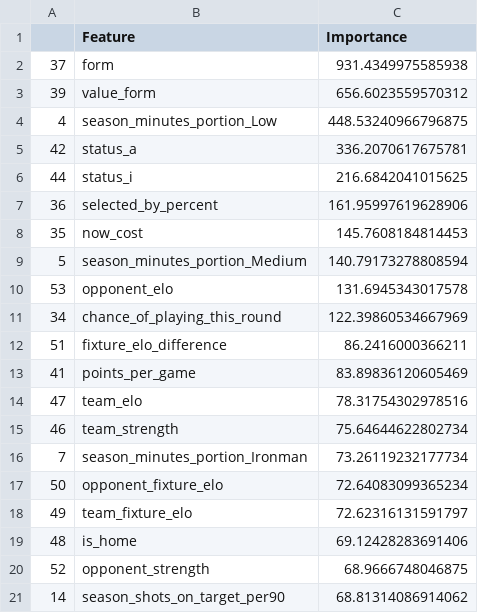
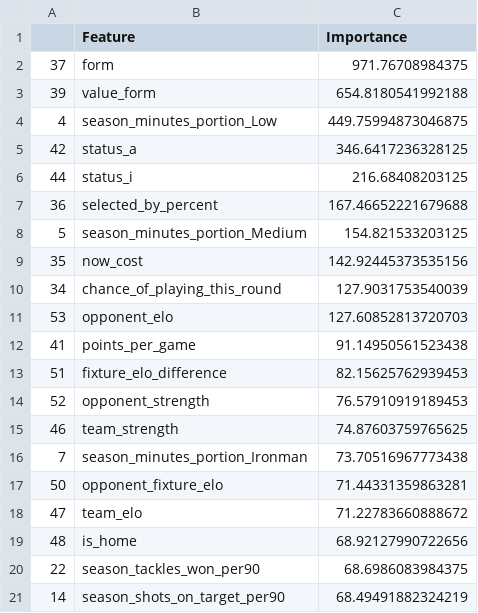
Before and after one commit to matecsapo/Fantasy-Premier-League-Model, a CSV file: models/V3/Feature_Importances.csv, drawn as a sheet.

```diff
--- a/models/V3/Feature_Importances.csv
+++ b/models/V3/Feature_Importances.csv
@@ -1,21 +1,21 @@
 ,Feature,Importance
-37,form,931.4349975585938
-39,value_form,656.6023559570312
-4,season_minutes_portion_Low,448.53240966796875
-42,status_a,336.2070617675781
-44,status_i,216.6842041015625
-36,selected_by_percent,161.95997619628906
-35,now_cost,145.7608184814453
-5,season_minutes_portion_Medium,140.79173278808594
-53,opponent_elo,131.6945343017578
-34,chance_of_playing_this_round,122.39860534667969
-51,fixture_elo_difference,86.2416000366211
-41,points_per_game,83.89836120605469
-47,team_elo,78.31754302978516
-46,team_strength,75.64644622802734
-7,season_minutes_portion_Ironman,73.26119232177734
-50,opponent_fixture_elo,72.64083099365234
-49,team_fixture_elo,72.62316131591797
-48,is_home,69.12428283691406
-52,opponent_strength,68.9666748046875
-14,season_shots_on_target_per90,68.81314086914062
+37,form,971.76708984375
+39,value_form,654.8180541992188
+4,season_minutes_portion_Low,449.75994873046875
+42,status_a,346.6417236328125
+44,status_i,216.68408203125
+36,selected_by_percent,167.46652221679688
+5,season_minutes_portion_Medium,154.821533203125
+35,now_cost,142.92445373535156
+34,chance_of_playing_this_round,127.9031753540039
+53,opponent_elo,127.60852813720703
+41,points_per_game,91.14950561523438
+51,fixture_elo_difference,82.15625762939453
+52,opponent_strength,76.57910919189453
+46,team_strength,74.87603759765625
+7,season_minutes_portion_Ironman,73.70516967773438
+50,opponent_fixture_elo,71.44331359863281
+47,team_elo,71.22783660888672
+48,is_home,68.92127990722656
+22,season_tackles_won_per90,68.6986083984375
+14,season_shots_on_target_per90,68.49491882324219
```
Also changed, not shown: predictions/GW_21/model_V2/predictions.csv, predictions/GW_21/model_V2_5/predictions.csv, 9 other files.
